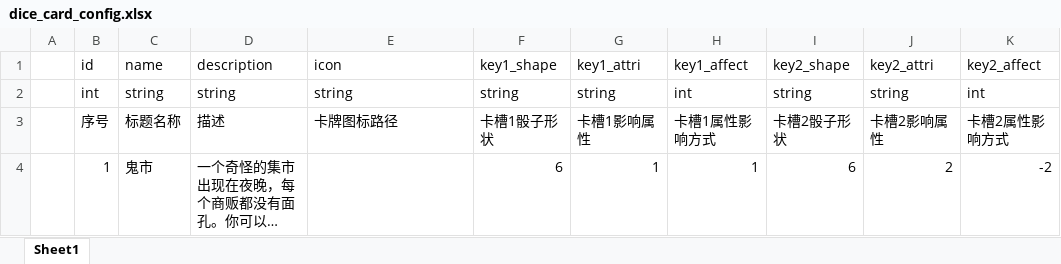
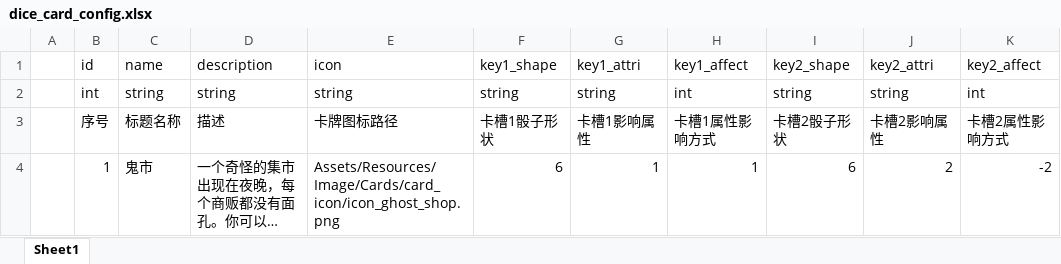
Before and after one commit to NeptuneZCY/tower_card_demo, an Excel workbook: Assets/excel_config/dice_card_config.xlsx, sheet Sheet1, drawn as a sheet; only a part is shown; long unchanged cells end in …; values as stored, in another font and other column widths than the file's, no borders; the diff names each change by its address in the sheet, - before the commit and + after, or states it on an @@ line.

```diff
--- a/Assets/excel_config/dice_card_config.xlsx (sheet Sheet1)
+++ b/Assets/excel_config/dice_card_config.xlsx (sheet Sheet1)
-E4 (icon): (empty)
+E4 (icon): Assets/Resources/Image/Cards/card_icon/icon_ghost_shop.png
```
Also changed, not shown: 9 other files.
